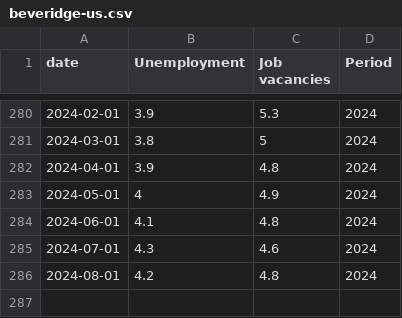
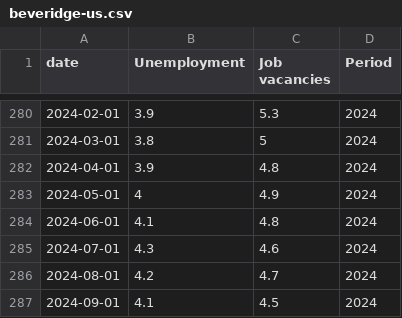
Before and after one commit to jhsuss/ft-monetary-policy-radar, a CSV file: data/beveridge-us.csv, drawn as a sheet; only a part is shown, gaps mark what is left out.

Commit message:
updated US Beveridge data

```diff
--- a/data/beveridge-us.csv
+++ b/data/beveridge-us.csv
@@ -285,2 +285,3 @@ date,Unemployment,Job vacancies,Period
 2024-07-01,4.3,4.6,2024
-2024-08-01,4.2,4.8,2024
+2024-08-01,4.2,4.7,2024
+2024-09-01,4.1,4.5,2024
```
